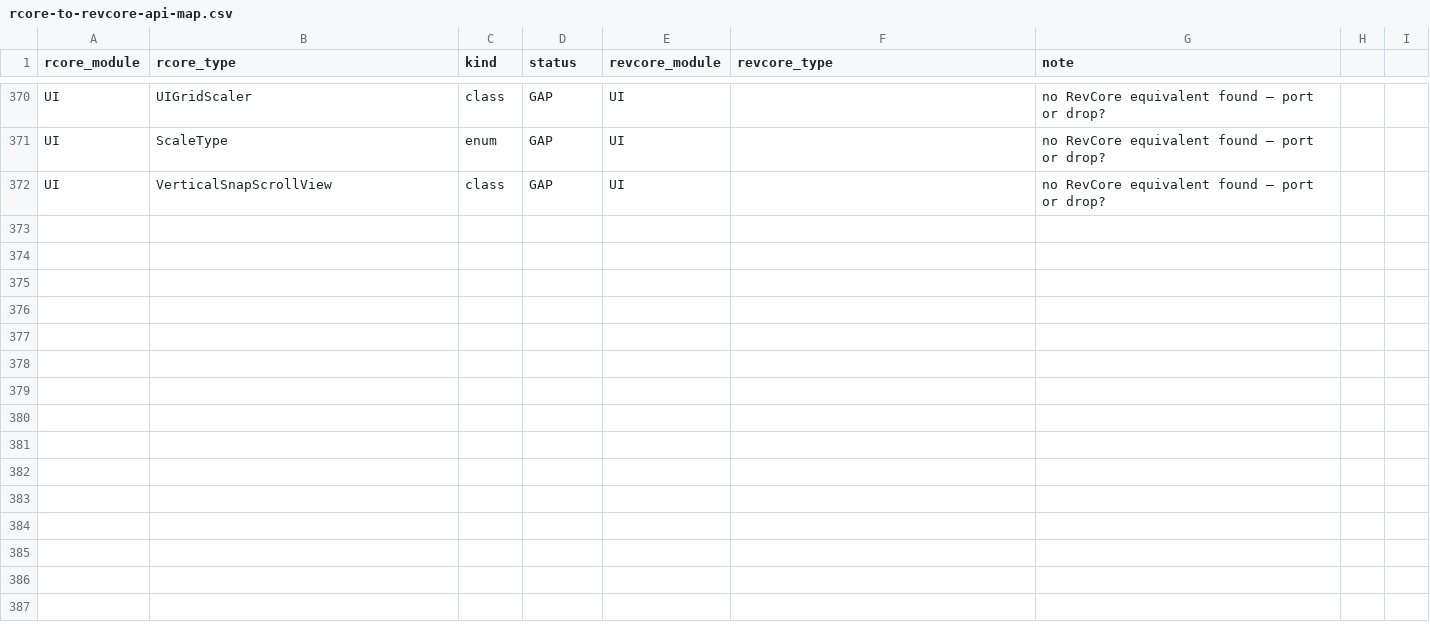
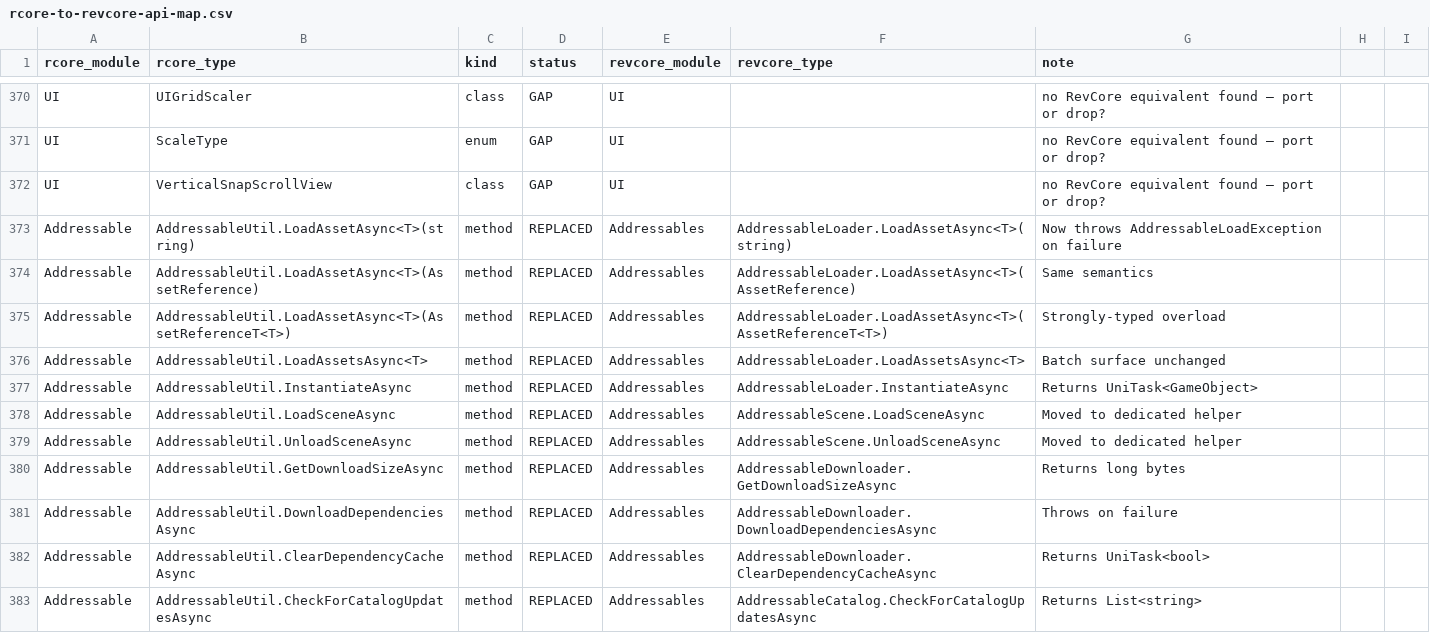
Before and after one commit to hnb-rabear/RCore, a CSV file: docs/migration/rcore-to-revcore-api-map.csv, drawn as a sheet; only a part is shown, gaps mark what is left out; the diff covers the shown part only; the diff names each change by its address in the sheet, - before the commit and + after, or states it on an @@ line.

```diff
--- a/docs/migration/rcore-to-revcore-api-map.csv
+++ b/docs/migration/rcore-to-revcore-api-map.csv
+row 373: Addressable | AddressableUtil.LoadAssetAsync<T>(string) | method | REPLACED | Addressables | AddressableLoader.LoadAssetAsync<T>(string) | Now throws AddressableLoadException on failure
+row 374: Addressable | AddressableUtil.LoadAssetAsync<T>(AssetReference) | method | REPLACED | Addressables | AddressableLoader.LoadAssetAsync<T>(AssetReference) | Same semantics
+row 375: Addressable | AddressableUtil.LoadAssetAsync<T>(AssetReferenceT<T>) | method | REPLACED | Addressables | AddressableLoader.LoadAssetAsync<T>(AssetReferenceT<T>) | Strongly-typed overload
+row 376: Addressable | AddressableUtil.LoadAssetsAsync<T> | method | REPLACED | Addressables | AddressableLoader.LoadAssetsAsync<T> | Batch surface unchanged
+row 377: Addressable | AddressableUtil.InstantiateAsync | method | REPLACED | Addressables | AddressableLoader.InstantiateAsync | Returns UniTask<GameObject>
+row 378: Addressable | AddressableUtil.LoadSceneAsync | method | REPLACED | Addressables | AddressableScene.LoadSceneAsync | Moved to dedicated helper
+row 379: Addressable | AddressableUtil.UnloadSceneAsync | method | REPLACED | Addressables | AddressableScene.UnloadSceneAsync | Moved to dedicated helper
+row 380: Addressable | AddressableUtil.GetDownloadSizeAsync | method | REPLACED | Addressables | AddressableDownloader.GetDownloadSizeAsync | Returns long bytes
+row 381: Addressable | AddressableUtil.DownloadDependenciesAsync | method | REPLACED | Addressables | AddressableDownloader.DownloadDependenciesAsync | Throws on failure
+row 382: Addressable | AddressableUtil.ClearDependencyCacheAsync | method | REPLACED | Addressables | AddressableDownloader.ClearDependencyCacheAsync | Returns UniTask<bool>
+row 383: Addressable | AddressableUtil.CheckForCatalogUpdatesAsync | method | REPLACED | Addressables | AddressableCatalog.CheckForCatalogUpdatesAsync | Returns List<string>
```
Also changed, not shown: 10 added rows elsewhere in this file.
